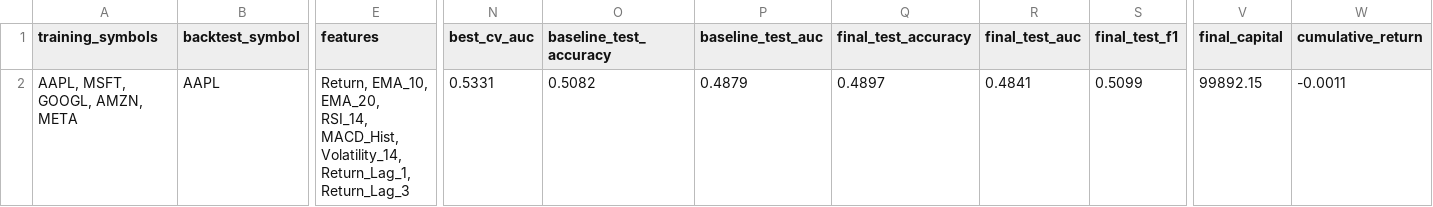
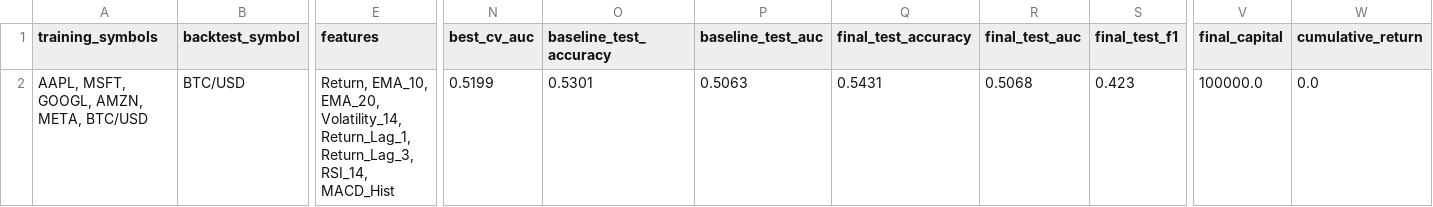
Before and after one commit to NthXevel/fyp2, a CSV file: reports/final_summary.csv, drawn as a sheet; only a part is shown, gaps mark what is left out; the diff covers the shown part only; the diff names each change by its address in the sheet, - before the commit and + after, or states it on an @@ line.

```diff
--- a/reports/final_summary.csv
+++ b/reports/final_summary.csv
-A2 (training_symbols): AAPL, MSFT, GOOGL, AMZN, META
+A2 (training_symbols): AAPL, MSFT, GOOGL, AMZN, META, BTC/USD
-B2 (backtest_symbol): AAPL
+B2 (backtest_symbol): BTC/USD
-E2 (features): …EMA_10, EMA_20, RSI_14, MACD_Hist, Volatility_14, Return_Lag_1, Return_Lag_3
+E2 (features): …EMA_10, EMA_20, Volatility_14, Return_Lag_1, Return_Lag_3, RSI_14, MACD_Hist
-N2 (best_cv_auc): 0.5331
+N2 (best_cv_auc): 0.5199
-O2 (baseline_test_accuracy): 0.5082
+O2 (baseline_test_accuracy): 0.5301
-P2 (baseline_test_auc): 0.4879
+P2 (baseline_test_auc): 0.5063
-Q2 (final_test_accuracy): 0.4897
+Q2 (final_test_accuracy): 0.5431
-R2 (final_test_auc): 0.4841
+R2 (final_test_auc): 0.5068
-S2 (final_test_f1): 0.5099
+S2 (final_test_f1): 0.423
-V2 (final_capital): 99892.15
+V2 (final_capital): 100000.0
-W2 (cumulative_return): -0.0011
+W2 (cumulative_return): 0.0
```
Also changed, not shown: 5 edited cells elsewhere in this file, reports/backtest_results.csv, reports/trade_log.csv, 20 other files.
